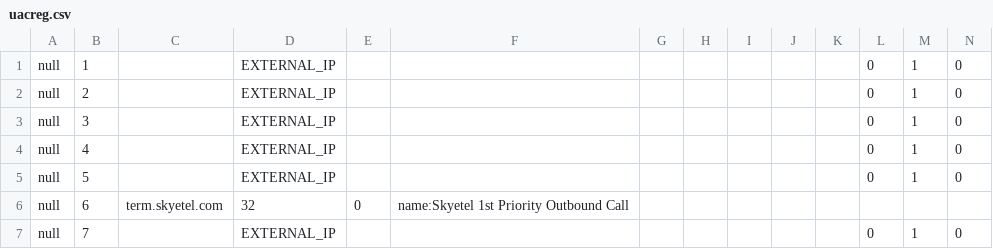
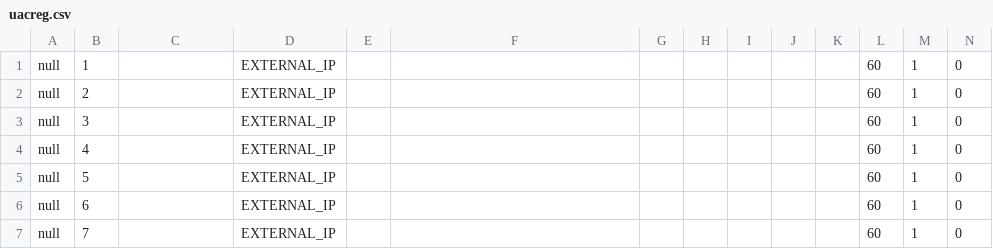
Before and after one commit to dOpensource/dsiprouter, a CSV file: kamailio/defaults/uacreg.csv, drawn as a sheet.

Commit message:
UI Bug Fixes in v0.50 continued..
  -- fixed login page styles
  -- fixed table styles
  -- fixed update on pbx endpoint
  -- fixed auth radio toggle
  -- fixed uacreg import csv values
  -- fixed update on uac table to enable flag

Signed-off-by: Tyler Moore <tmoore@goflyball.com>

```diff
--- a/kamailio/defaults/uacreg.csv
+++ b/kamailio/defaults/uacreg.csv
@@ -1,7 +1,7 @@
-null,1,,EXTERNAL_IP,,,,,,,,0,1,0
-null,2,,EXTERNAL_IP,,,,,,,,0,1,0
-null,3,,EXTERNAL_IP,,,,,,,,0,1,0
-null,4,,EXTERNAL_IP,,,,,,,,0,1,0
-null,5,,EXTERNAL_IP,,,,,,,,0,1,0
-null,6,term.skyetel.com,32,0,name:Skyetel 1st Priority Outbound Call
-null,7,,EXTERNAL_IP,,,,,,,,0,1,0
+null,1,,EXTERNAL_IP,,,,,,,,60,1,0
+null,2,,EXTERNAL_IP,,,,,,,,60,1,0
+null,3,,EXTERNAL_IP,,,,,,,,60,1,0
+null,4,,EXTERNAL_IP,,,,,,,,60,1,0
+null,5,,EXTERNAL_IP,,,,,,,,60,1,0
+null,6,,EXTERNAL_IP,,,,,,,,60,1,0
+null,7,,EXTERNAL_IP,,,,,,,,60,1,0
```
Also changed, not shown: 14 other files.
